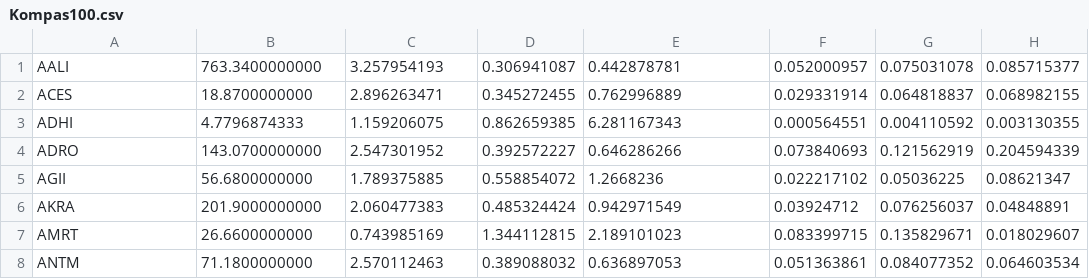
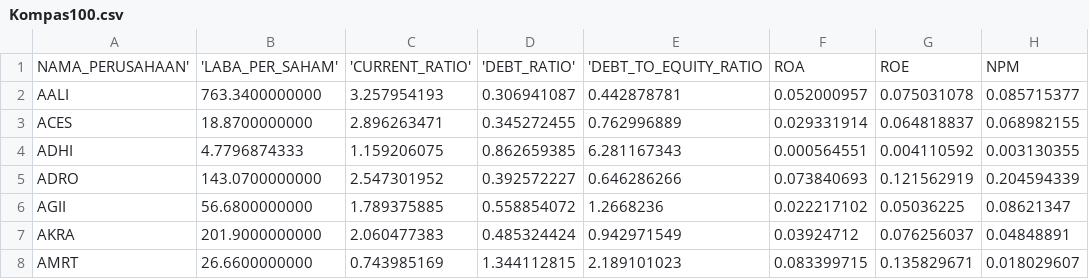
Before and after one commit to snowmank9/Skripsi, a CSV file: Kompas100.csv, drawn as a sheet; only a part is shown; the shorter side is filled out with more unchanged rows; the diff names each change by its address in the sheet, - before the commit and + after, or states it on an @@ line.

Commit message:
Update Kompas100.csv

```diff
--- a/Kompas100.csv
+++ b/Kompas100.csv
+row 1: NAMA_PERUSAHAAN' | 'LABA_PER_SAHAM' | 'CURRENT_RATIO' | 'DEBT_RATIO' | 'DEBT_TO_EQUITY_RATIO | ROA | ROE | NPM
```
